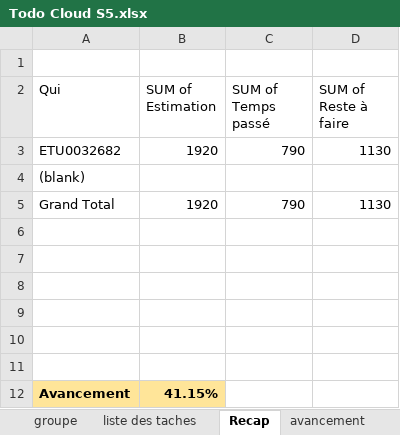
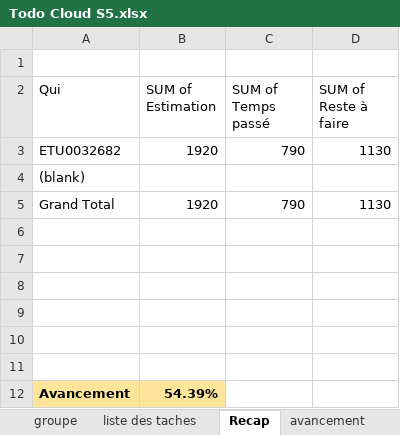
Before and after one commit to Harena-Git/prestashopReact, an Excel workbook: Todo Cloud S5.xlsx, sheet Recap, drawn as a sheet; values as stored, in another font and other column widths than the file's, no borders; the diff names each change by its address in the sheet, - before the commit and + after, or states it on an @@ line.

```diff
--- a/Todo Cloud S5.xlsx (sheet Recap)
+++ b/Todo Cloud S5.xlsx (sheet Recap)
-B12 (SUM of Estimation): 41.15%
+B12 (SUM of Estimation): 54.39%
```
Also changed, not shown: sheet liste des taches, sheet avancement, 4 other files.
